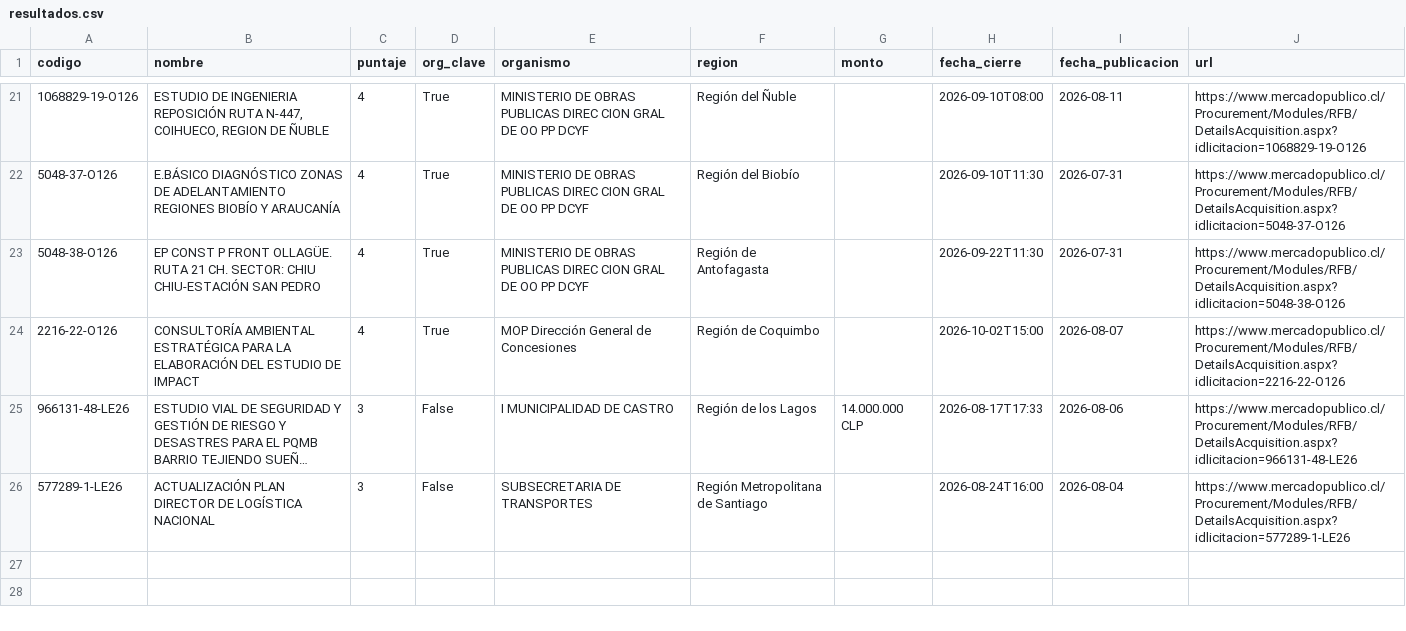
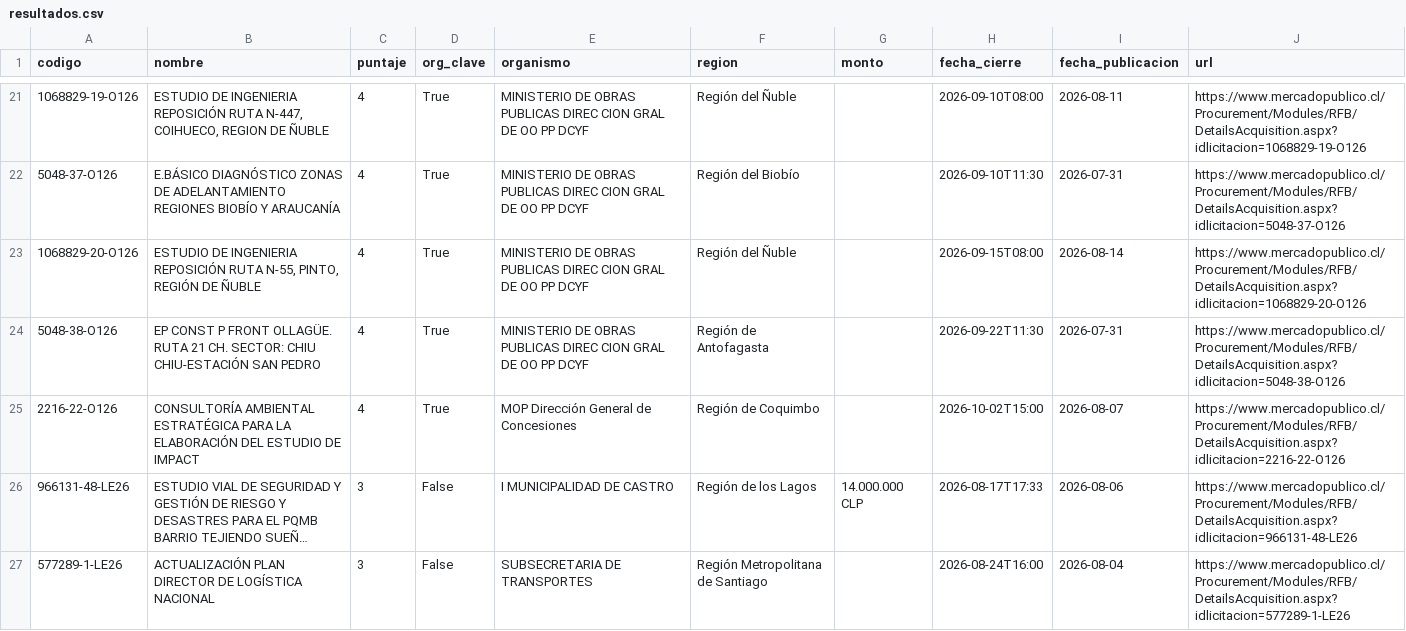
Before and after one commit to romedinag-tech/licitaciones, a CSV file: data/resultados.csv, drawn as a sheet; only a part is shown, gaps mark what is left out; long unchanged cells end in ….

```diff
--- a/data/resultados.csv
+++ b/data/resultados.csv
@@ -22,2 +22,3 @@
 5048-37-O126,E.BÁSICO DIAGNÓSTICO ZONAS DE ADELANTAMIENTO REGIONES BIOBÍO Y ARAUCANÍA,4,True,MINISTERIO DE OBRAS PUBLICAS DIREC CION GRAL DE OO PP DCYF,Región del Biobío ,,2026-09-10T11:30,2026-07-31,https://www.mercadopublico.cl/Procurement/Modules/RFB/DetailsAcquisition.aspx?idlicitacion=5048-37-O126
+1068829-20-O126,"ESTUDIO DE INGENIERIA REPOSICIÓN RUTA N-55, PINTO, REGIÓN DE ÑUBLE",4,True,MINISTERIO DE OBRAS PUBLICAS DIREC CION GRAL DE OO PP DCYF,Región del Ñuble,,2026-09-15T08:00,2026-08-14,https://www.mercadopublico.cl/Procurement/Modules/RFB/DetailsAcquisition.aspx?idlicitacion=1068829-20-O126
 5048-38-O126,EP CONST P FRONT OLLAGÜE. RUTA 21 CH. SECTOR: CHIU CHIU-ESTACIÓN SAN PEDRO,4,True,MINISTERIO DE OBRAS PUBLICAS DIREC CION GRAL DE OO PP DCYF,Región de Antofagasta ,,2026-09-22T11:30,2026-07-31,https://www.mercadopublico.cl/Procurement/Modules/RFB/DetailsAcquisition.aspx?idlicitacion=5048-38-O126
```
Also changed, not shown: 2 other files.
